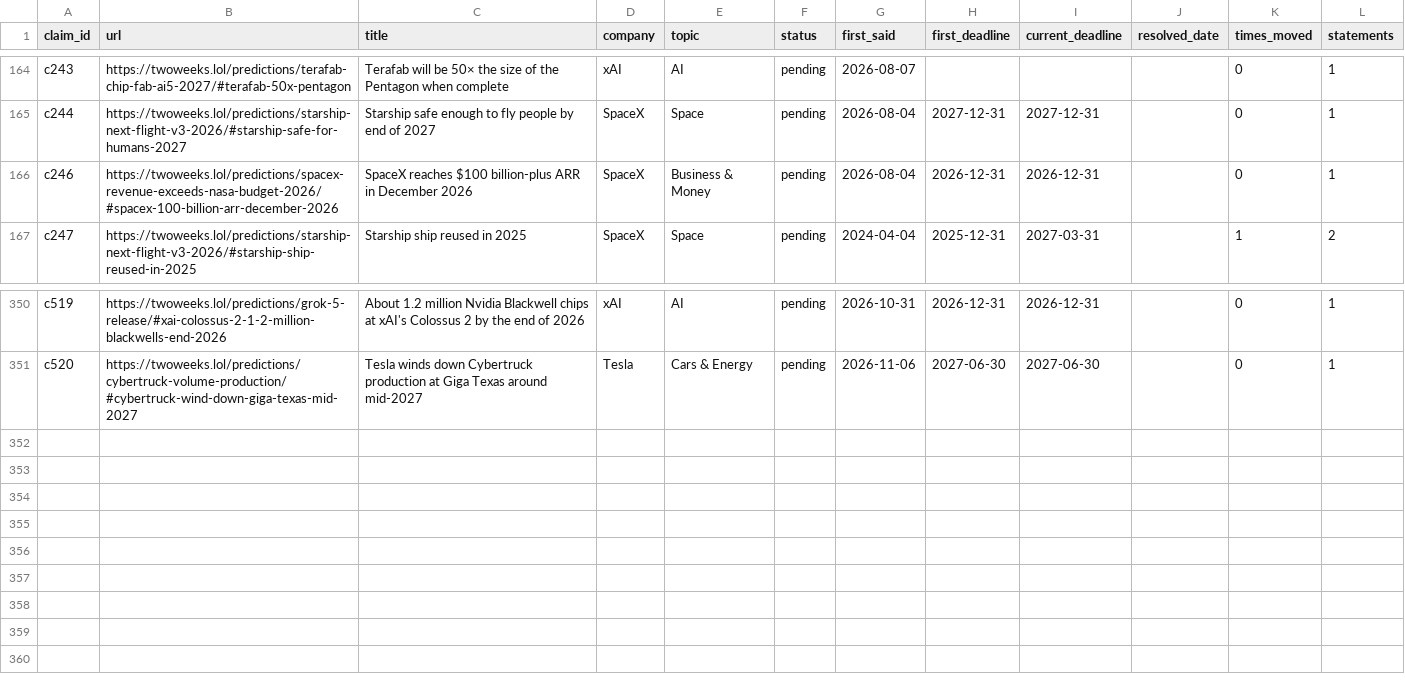
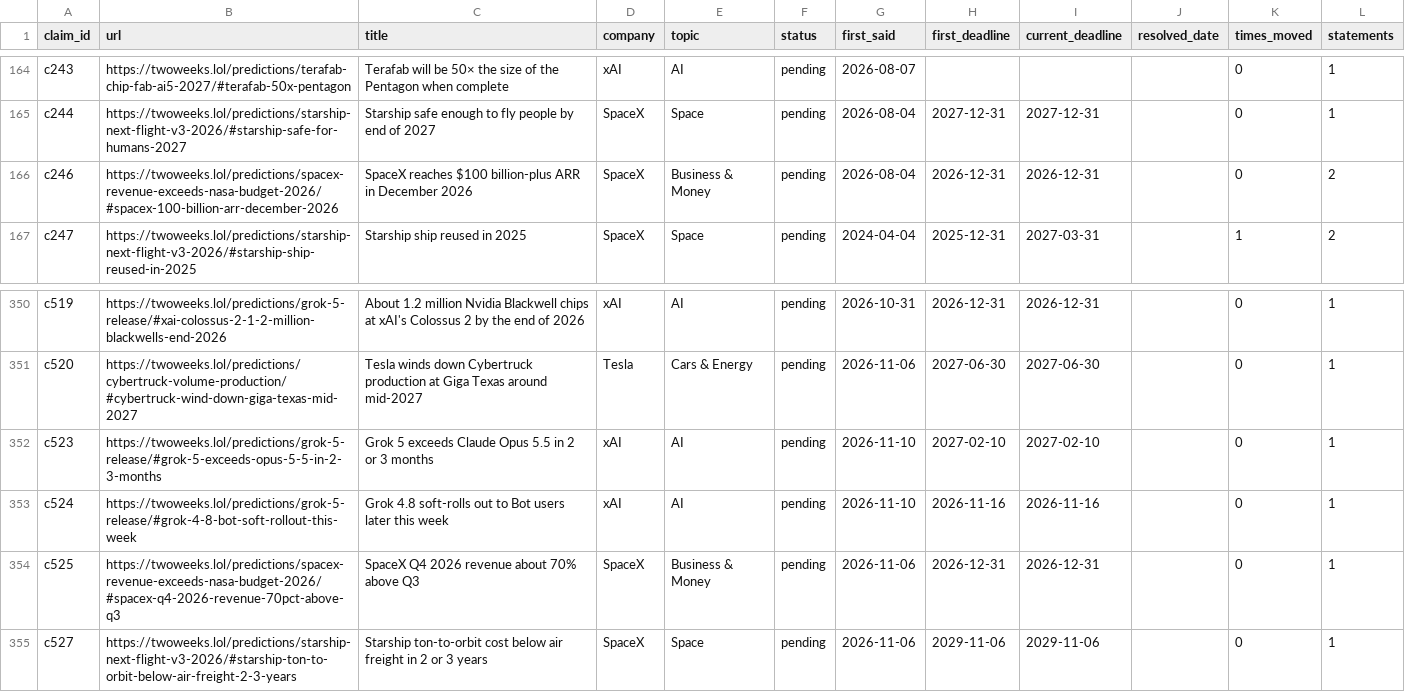
Before and after one commit to whatshuang1/elon-musk-predictions, a CSV file: data/claims.csv, drawn as a sheet; only a part is shown, gaps mark what is left out.

```diff
--- a/data/claims.csv
+++ b/data/claims.csv
@@ -165,3 +165,3 @@ c243,https://twoweeks.lol/predictions/terafab-chip-fab-ai5-2027/#terafab-50x-pen
 c244,https://twoweeks.lol/predictions/starship-next-flight-v3-2026/#starship-safe-for-humans-2027,Starship safe enough to fly people by end of 2027,SpaceX,Space,pending,2026-08-04,2027-12-31,2027-12-31,,0,1
-c246,https://twoweeks.lol/predictions/spacex-revenue-exceeds-nasa-budget-2026/#spacex-100-billion-arr-december-2026,SpaceX reaches $100 billion-plus ARR in December 2026,SpaceX,Business & Money,pending,2026-08-04,2026-12-31,2026-12-31,,0,1
+c246,https://twoweeks.lol/predictions/spacex-revenue-exceeds-nasa-budget-2026/#spacex-100-billion-arr-december-2026,SpaceX reaches $100 billion-plus ARR in December 2026,SpaceX,Business & Money,pending,2026-08-04,2026-12-31,2026-12-31,,0,2
 c247,https://twoweeks.lol/predictions/starship-next-flight-v3-2026/#starship-ship-reused-in-2025,Starship ship reused in 2025,SpaceX,Space,pending,2024-04-04,2025-12-31,2027-03-31,,1,2
@@ -351 +351,5 @@ c519,https://twoweeks.lol/predictions/grok-5-release/#xai-colossus-2-1-2-million
 c520,https://twoweeks.lol/predictions/cybertruck-volume-production/#cybertruck-wind-down-giga-texas-mid-2027,Tesla winds down Cybertruck production at Giga Texas around mid-2027,Tesla,Cars & Energy,pending,2026-11-06,2027-06-30,2027-06-30,,0,1
+c523,https://twoweeks.lol/predictions/grok-5-release/#grok-5-exceeds-opus-5-5-in-2-3-months,Grok 5 exceeds Claude Opus 5.5 in 2 or 3 months,xAI,AI,pending,2026-11-10,2027-02-10,2027-02-10,,0,1
+c524,https://twoweeks.lol/predictions/grok-5-release/#grok-4-8-bot-soft-rollout-this-week,Grok 4.8 soft-rolls out to Bot users later this week,xAI,AI,pending,2026-11-10,2026-11-16,2026-11-16,,0,1
+c525,https://twoweeks.lol/predictions/spacex-revenue-exceeds-nasa-budget-2026/#spacex-q4-2026-revenue-70pct-above-q3,SpaceX Q4 2026 revenue about 70% above Q3,SpaceX,Business & Money,pending,2026-11-06,2026-12-31,2026-12-31,,0,1
+c527,https://twoweeks.lol/predictions/starship-next-flight-v3-2026/#starship-ton-to-orbit-below-air-freight-2-3-years,Starship ton-to-orbit cost below air freight in 2 or 3 years,SpaceX,Space,pending,2026-11-06,2029-11-06,2029-11-06,,0,1
```
Also changed, not shown: data/predictions.csv, 10 other files.
